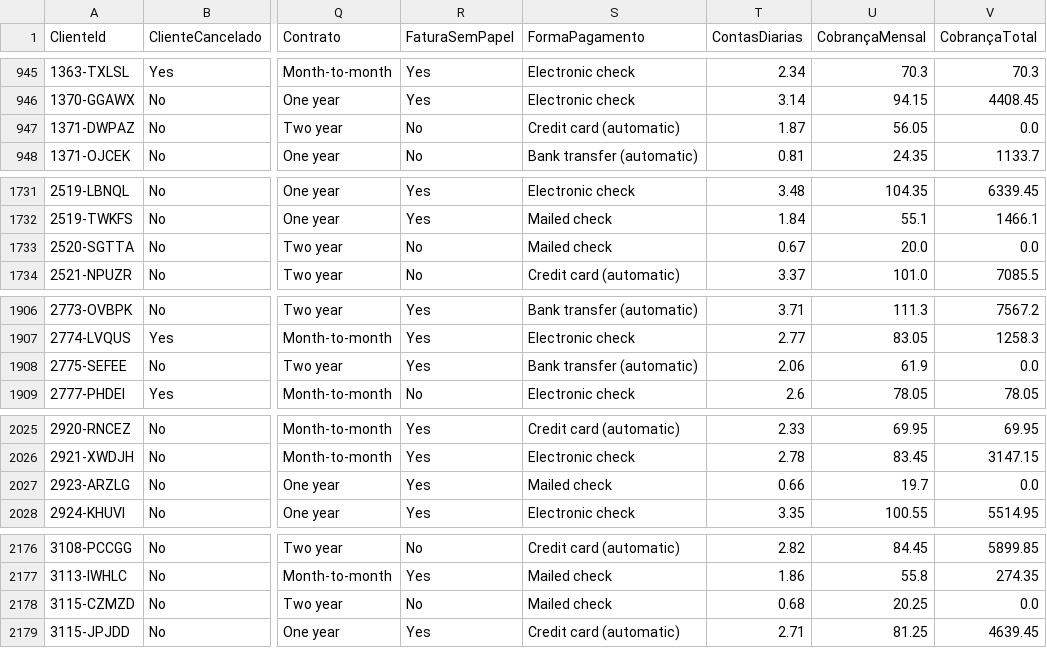
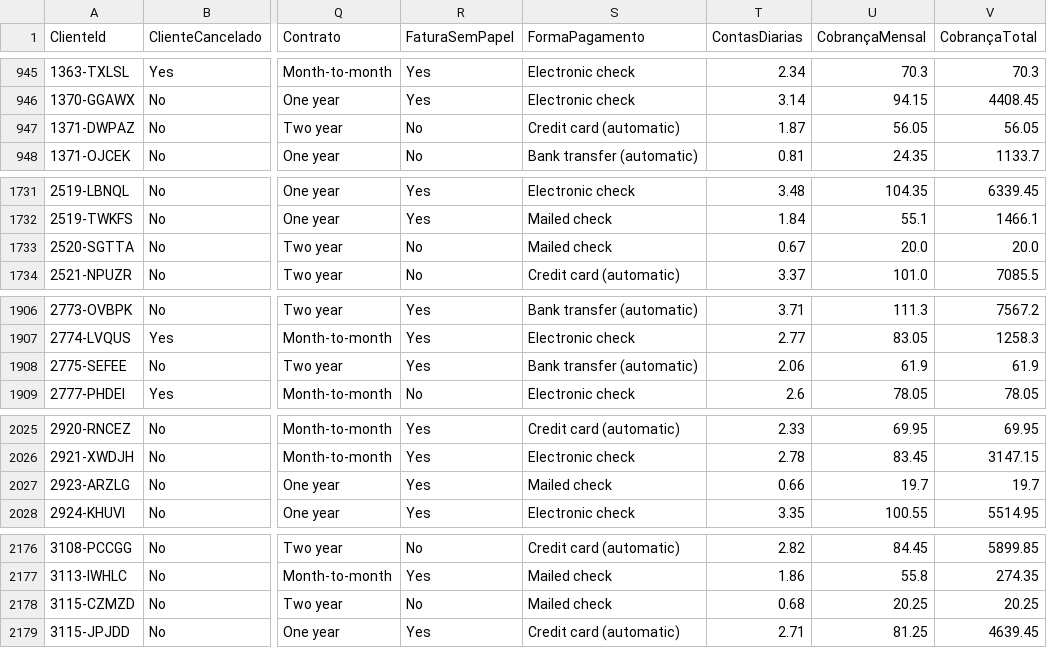
Before and after one commit to mavenceslau/Alura-Challenge-Data-Science, a CSV file: dataset/Telco-Customer-Churn-Tratado.csv, drawn as a sheet; only a part is shown, gaps mark what is left out; the diff covers the shown part only; the diff names each change by its address in the sheet, - before the commit and + after, or states it on an @@ line.

Commit message:
Alterações no dataset, valores com 0 na coluna CobrançaTotal, foram substituidos pelos valores da coluna CobrançaMensal

```diff
--- a/dataset/Telco-Customer-Churn-Tratado.csv
+++ b/dataset/Telco-Customer-Churn-Tratado.csv
-V947 (CobrançaTotal): 0.0
+V947 (CobrançaTotal): 56.05
-V1733 (CobrançaTotal): 0.0
+V1733 (CobrançaTotal): 20.0
-V1908 (CobrançaTotal): 0.0
+V1908 (CobrançaTotal): 61.9
-V2027 (CobrançaTotal): 0.0
+V2027 (CobrançaTotal): 19.7
-V2178 (CobrançaTotal): 0.0
+V2178 (CobrançaTotal): 20.25
```
Also changed, not shown: 6 edited cells elsewhere in this file, 1 other file.
